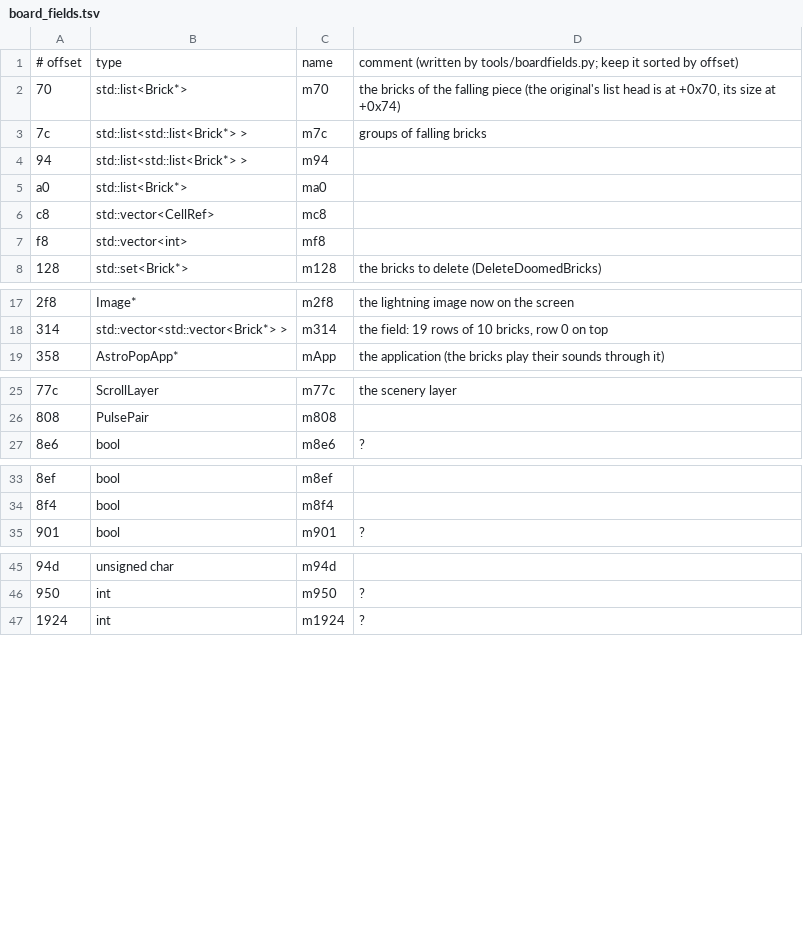
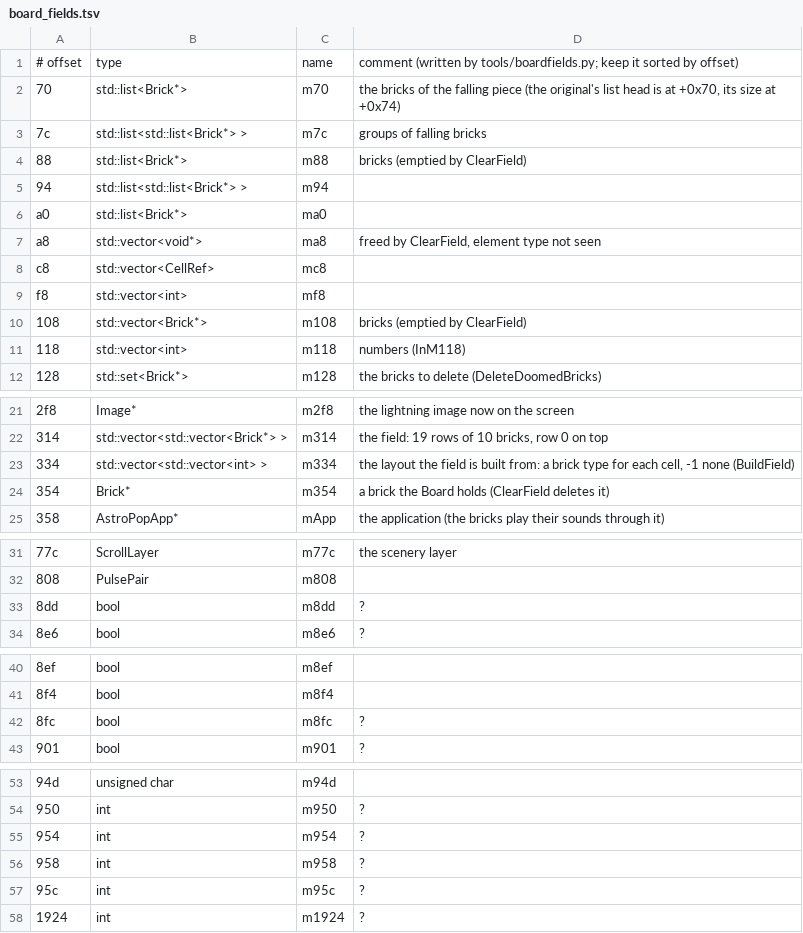
Before and after one commit to allisonpelton/byo-pop-private, a TSV file: games/astropop/docs/board_fields.tsv, drawn as a sheet; only a part is shown, gaps mark what is left out.

```diff
--- a/games/astropop/docs/board_fields.tsv
+++ b/games/astropop/docs/board_fields.tsv
@@ -3,6 +3,10 @@
 7c	std::list<std::list<Brick*> >	m7c	groups of falling bricks
+88	std::list<Brick*>	m88	bricks (emptied by ClearField)
 94	std::list<std::list<Brick*> >	m94
 a0	std::list<Brick*>	ma0
+a8	std::vector<void*>	ma8	freed by ClearField, element type not seen
 c8	std::vector<CellRef>	mc8
 f8	std::vector<int>	mf8
+108	std::vector<Brick*>	m108	bricks (emptied by ClearField)
+118	std::vector<int>	m118	numbers (InM118)
 128	std::set<Brick*>	m128	the bricks to delete (DeleteDoomedBricks)
@@ -18,2 +22,4 @@ f8	std::vector<int>	mf8
 314	std::vector<std::vector<Brick*> >	m314	the field: 19 rows of 10 bricks, row 0 on top
+334	std::vector<std::vector<int> >	m334	the layout the field is built from: a brick type for each cell, -1 none (BuildField)
+354	Brick*	m354	a brick the Board holds (ClearField deletes it)
 358	AstroPopApp*	mApp	the application (the bricks play their sounds through it)
@@ -26,2 +32,3 @@ f8	std::vector<int>	mf8
 808	PulsePair	m808
+8dd	bool	m8dd	?
 8e6	bool	m8e6	?
@@ -34,2 +41,3 @@ f8	std::vector<int>	mf8
 8f4	bool	m8f4
+8fc	bool	m8fc	?
 901	bool	m901	?
@@ -46,2 +54,5 @@ f8	std::vector<int>	mf8
 950	int	m950	?
+954	int	m954	?
+958	int	m958	?
+95c	int	m95c	?
 1924	int	m1924	?
```
Also changed, not shown: 6 other files.
